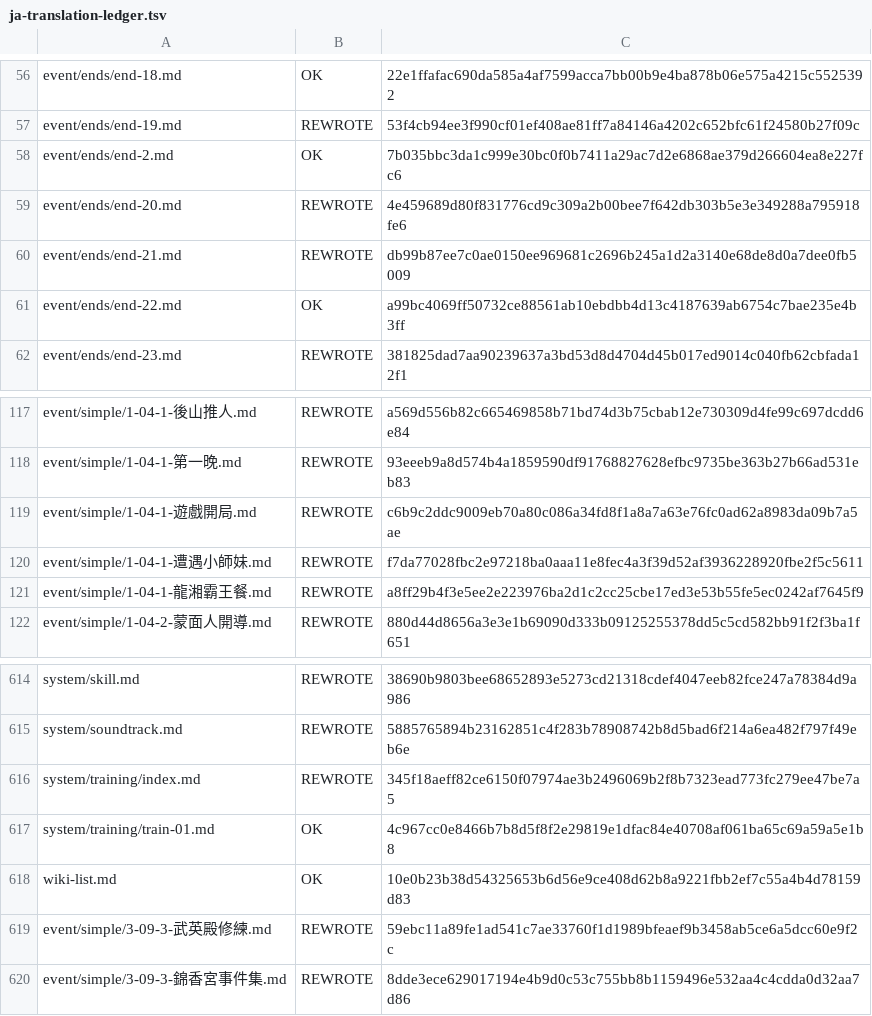
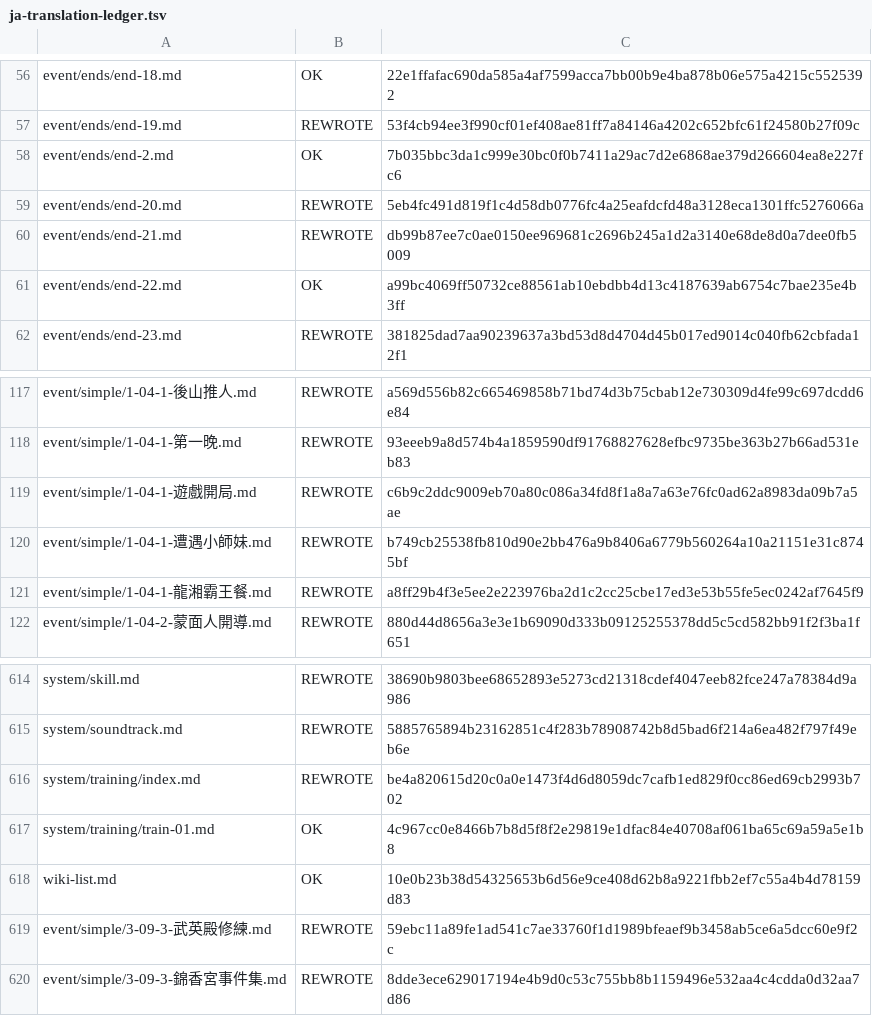
Before and after one commit to NEXTAltair/LoM-wiki, a TSV file: tools/ja-translation-ledger.tsv, drawn as a sheet; only a part is shown, gaps mark what is left out.

```diff
--- a/tools/ja-translation-ledger.tsv
+++ b/tools/ja-translation-ledger.tsv
@@ -58,3 +58,3 @@ event/ends/end-19.md	REWROTE	53f4cb94ee3f990cf01ef408ae81ff7a84146a4202c652bfc61
 event/ends/end-2.md	OK	7b035bbc3da1c999e30bc0f0b7411a29ac7d2e6868ae379d266604ea8e227fc6
-event/ends/end-20.md	REWROTE	4e459689d80f831776cd9c309a2b00bee7f642db303b5e3e349288a795918fe6
+event/ends/end-20.md	REWROTE	5eb4fc491d819f1c4d58db0776fc4a25eafdcfd48a3128eca1301ffc5276066a
 event/ends/end-21.md	REWROTE	db99b87ee7c0ae0150ee969681c2696b245a1d2a3140e68de8d0a7dee0fb5009
@@ -119,3 +119,3 @@ event/simple/1-04-1-第一晚.md	REWROTE	93eeeb9a8d574b4a1859590df91768827628efb
 event/simple/1-04-1-遊戲開局.md	REWROTE	c6b9c2ddc9009eb70a80c086a34fd8f1a8a7a63e76fc0ad62a8983da09b7a5ae
-event/simple/1-04-1-遭遇小師妹.md	REWROTE	f7da77028fbc2e97218ba0aaa11e8fec4a3f39d52af3936228920fbe2f5c5611
+event/simple/1-04-1-遭遇小師妹.md	REWROTE	b749cb25538fb810d90e2bb476a9b8406a6779b560264a10a21151e31c8745bf
 event/simple/1-04-1-龍湘霸王餐.md	REWROTE	a8ff29b4f3e5ee2e223976ba2d1c2cc25cbe17ed3e53b55fe5ec0242af7645f9
@@ -615,3 +615,3 @@ system/skill.md	REWROTE	38690b9803bee68652893e5273cd21318cdef4047eeb82fce247a783
 system/soundtrack.md	REWROTE	5885765894b23162851c4f283b78908742b8d5bad6f214a6ea482f797f49eb6e
-system/training/index.md	REWROTE	345f18aeff82ce6150f07974ae3b2496069b2f8b7323ead773fc279ee47be7a5
+system/training/index.md	REWROTE	be4a820615d20c0a0e1473f4d6d8059dc7cafb1ed829f0cc86ed69cb2993b702
 system/training/train-01.md	OK	4c967cc0e8466b7b8d5f8f2e29819e1dfac84e40708af061ba65c69a59a5e1b8
```
Also changed, not shown: 3 other files.
